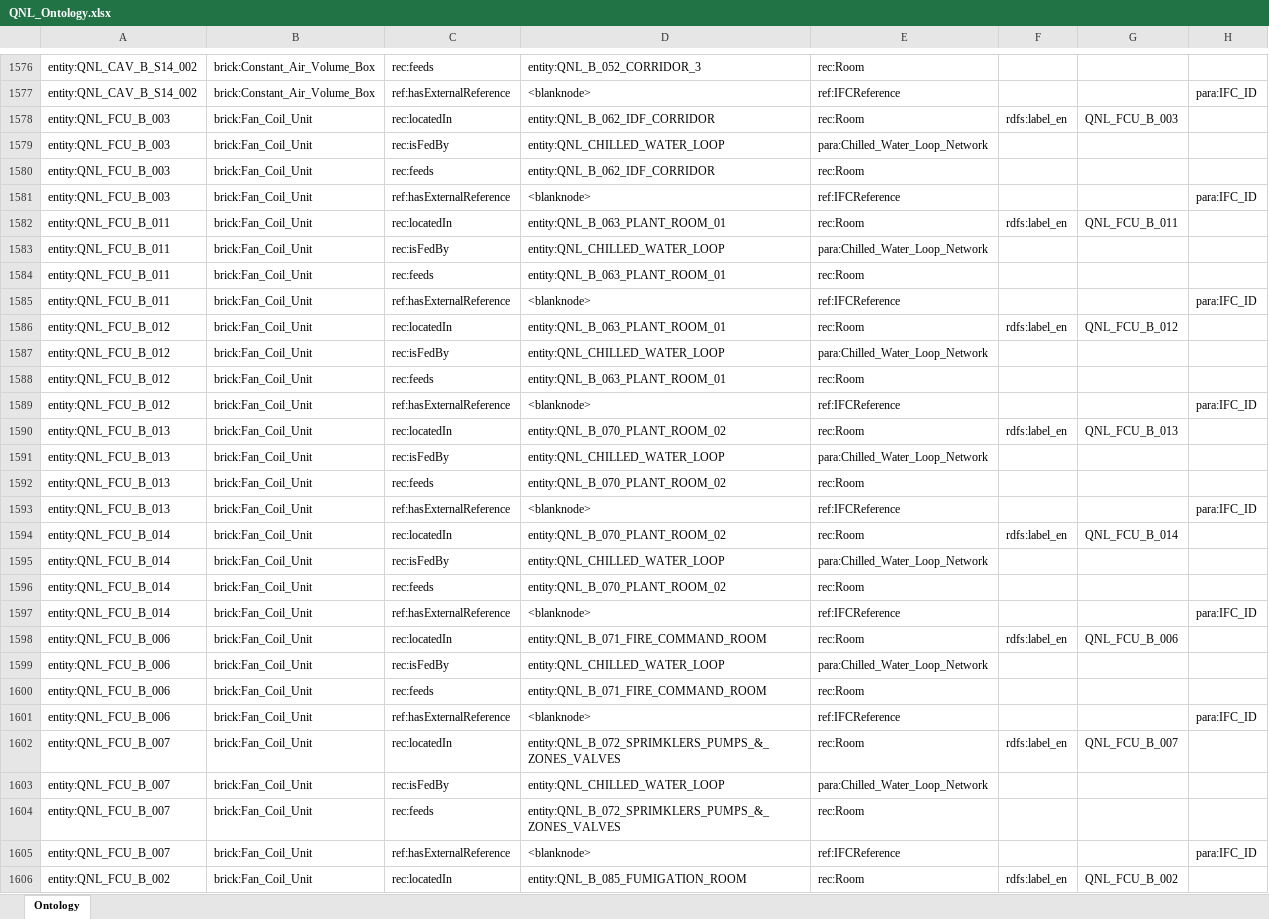
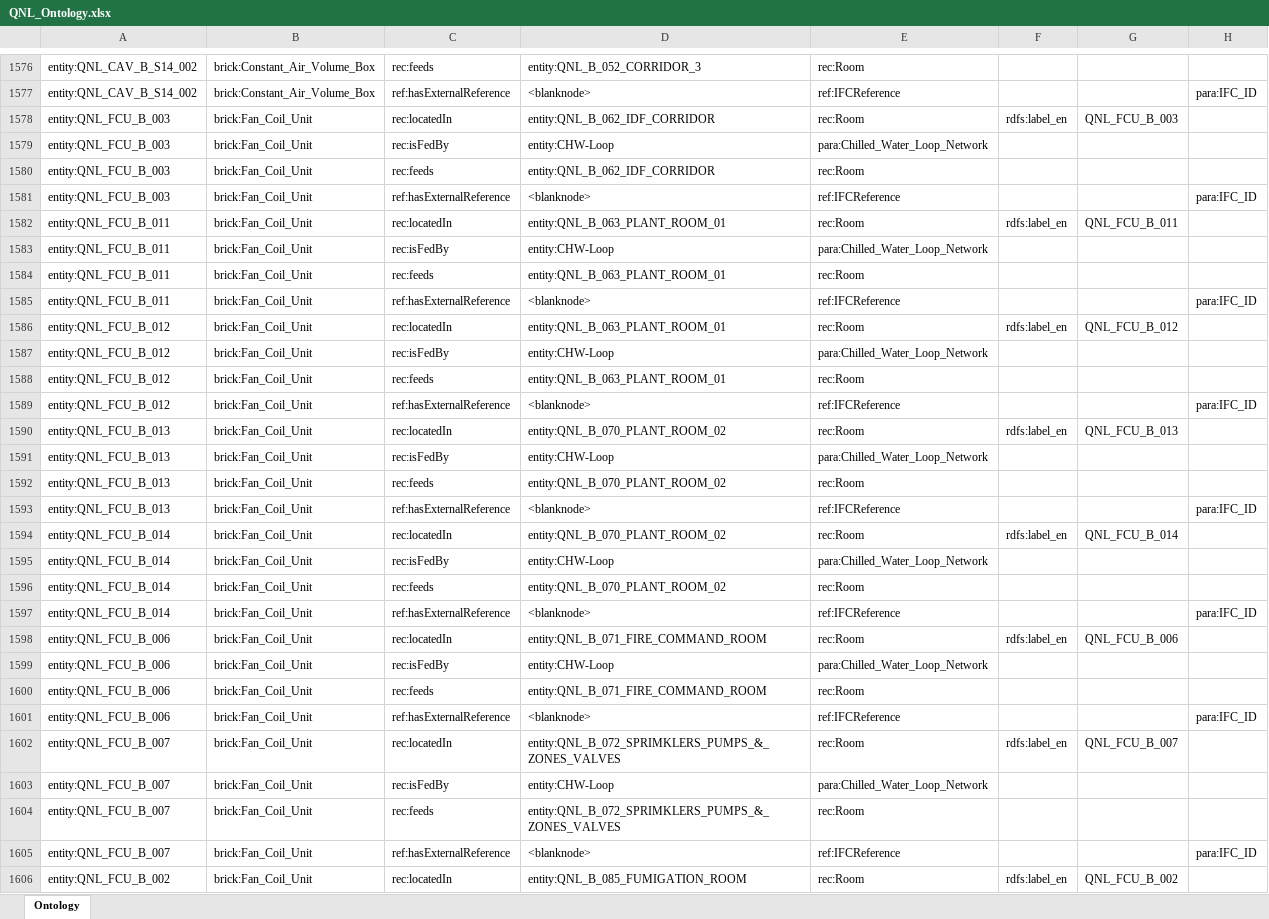
Before and after one commit to ahmad-smasri/claudeskills, an Excel workbook: projects/QNL/QNL_Ontology.xlsx, sheet Ontology, drawn as a sheet; only a part is shown, gaps mark what is left out; values as stored, in another font and other column widths than the file's, no borders; the diff covers the shown part only; the diff names each change by its address in the sheet, - before the commit and + after, or states it on an @@ line.

```diff
--- a/projects/QNL/QNL_Ontology.xlsx (sheet Ontology)
+++ b/projects/QNL/QNL_Ontology.xlsx (sheet Ontology)
-D1579: entity:QNL_CHILLED_WATER_LOOP
+D1579: entity:CHW-Loop
-D1583: entity:QNL_CHILLED_WATER_LOOP
+D1583: entity:CHW-Loop
-D1587: entity:QNL_CHILLED_WATER_LOOP
+D1587: entity:CHW-Loop
-D1591: entity:QNL_CHILLED_WATER_LOOP
+D1591: entity:CHW-Loop
-D1595: entity:QNL_CHILLED_WATER_LOOP
+D1595: entity:CHW-Loop
-D1599: entity:QNL_CHILLED_WATER_LOOP
+D1599: entity:CHW-Loop
-D1603: entity:QNL_CHILLED_WATER_LOOP
+D1603: entity:CHW-Loop
```
Also changed, not shown: 147 edited cells elsewhere in this sheet, projects/QNL/QNL_consistency-findings.xlsx, 7 other files.
